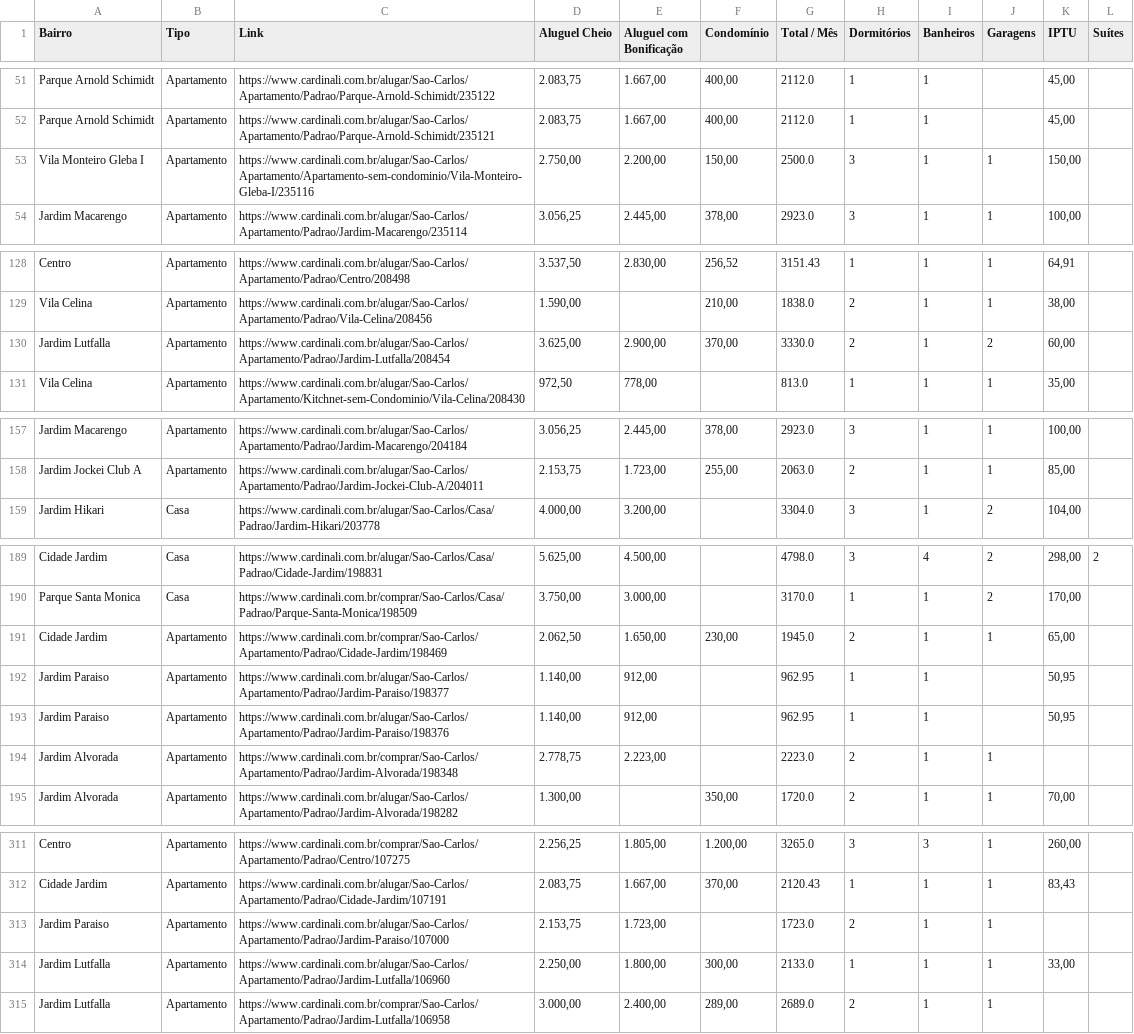
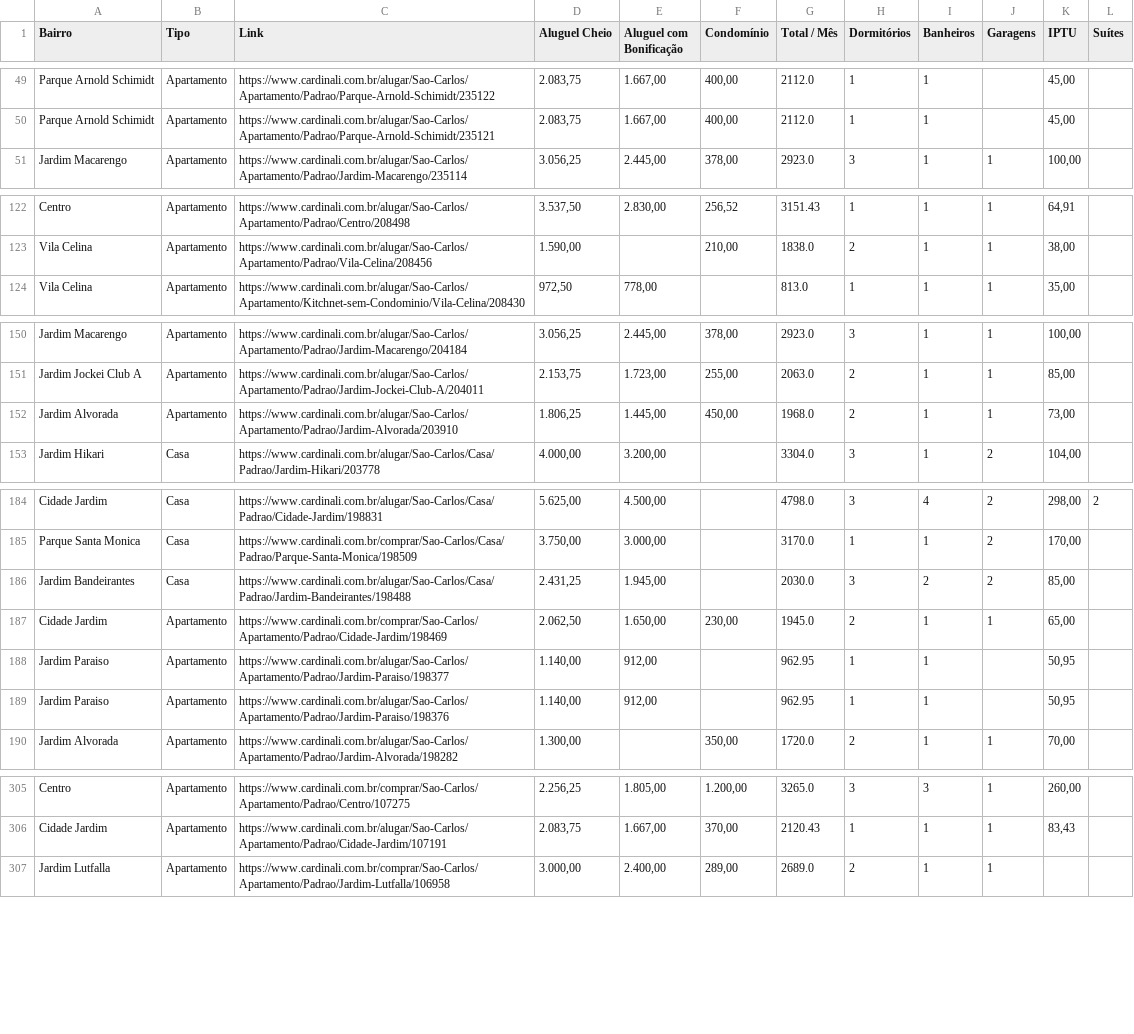
Before and after one commit to imarcososhiro/imobiliario_universitario, a CSV file: dados/dados_imoveis.csv, drawn as a sheet; only a part is shown, gaps mark what is left out; the diff covers the shown part only.

```diff
--- a/dados/dados_imoveis.csv
+++ b/dados/dados_imoveis.csv
@@ -52,3 +50,2 @@ Parque Arnold Schimidt,Apartamento,https://www.cardinali.com.br/alugar/Sao-Carlo
 Parque Arnold Schimidt,Apartamento,https://www.cardinali.com.br/alugar/Sao-Carlos/Apartamento/Padrao/Parque-Arnold-Schimidt/235121,"2.083,75","1.667,00","400,00",2112.0,1,1,,"45,00",
-Vila Monteiro Gleba I,Apartamento,https://www.cardinali.com.br/alugar/Sao-Carlos/Apartamento/Apartamento-sem-condominio/Vila-Monteiro-Gleba-I/235116,"2.750,00","2.200,00","150,00",2500.0,3,1,1,"150,00",
 Jardim Macarengo,Apartamento,https://www.cardinali.com.br/alugar/Sao-Carlos/Apartamento/Padrao/Jardim-Macarengo/235114,"3.056,25","2.445,00","378,00",2923.0,3,1,1,"100,00",
@@ -129,3 +123,2 @@ Centro,Apartamento,https://www.cardinali.com.br/alugar/Sao-Carlos/Apartamento/Pa
 Vila Celina,Apartamento,https://www.cardinali.com.br/alugar/Sao-Carlos/Apartamento/Padrao/Vila-Celina/208456,"1.590,00",,"210,00",1838.0,2,1,1,"38,00",
-Jardim Lutfalla,Apartamento,https://www.cardinali.com.br/alugar/Sao-Carlos/Apartamento/Padrao/Jardim-Lutfalla/208454,"3.625,00","2.900,00","370,00",3330.0,2,1,2,"60,00",
 Vila Celina,Apartamento,https://www.cardinali.com.br/alugar/Sao-Carlos/Apartamento/Kitchnet-sem-Condominio/Vila-Celina/208430,"972,50","778,00",,813.0,1,1,1,"35,00",
@@ -158,2 +151,3 @@ Jardim Macarengo,Apartamento,https://www.cardinali.com.br/alugar/Sao-Carlos/Apar
 Jardim Jockei Club A,Apartamento,https://www.cardinali.com.br/alugar/Sao-Carlos/Apartamento/Padrao/Jardim-Jockei-Club-A/204011,"2.153,75","1.723,00","255,00",2063.0,2,1,1,"85,00",
+Jardim Alvorada,Apartamento,https://www.cardinali.com.br/alugar/Sao-Carlos/Apartamento/Padrao/Jardim-Alvorada/203910,"1.806,25","1.445,00","450,00",1968.0,2,1,1,"73,00",
 Jardim Hikari,Casa,https://www.cardinali.com.br/alugar/Sao-Carlos/Casa/Padrao/Jardim-Hikari/203778,"4.000,00","3.200,00",,3304.0,3,1,2,"104,00",
@@ -190,2 +185,3 @@ Cidade Jardim,Casa,https://www.cardinali.com.br/alugar/Sao-Carlos/Casa/Padrao/Ci
 Parque Santa Monica,Casa,https://www.cardinali.com.br/comprar/Sao-Carlos/Casa/Padrao/Parque-Santa-Monica/198509,"3.750,00","3.000,00",,3170.0,1,1,2,"170,00",
+Jardim Bandeirantes,Casa,https://www.cardinali.com.br/alugar/Sao-Carlos/Casa/Padrao/Jardim-Bandeirantes/198488,"2.431,25","1.945,00",,2030.0,3,2,2,"85,00",
 Cidade Jardim,Apartamento,https://www.cardinali.com.br/comprar/Sao-Carlos/Apartamento/Padrao/Cidade-Jardim/198469,"2.062,50","1.650,00","230,00",1945.0,2,1,1,"65,00",
@@ -193,3 +189,2 @@ Jardim Paraiso,Apartamento,https://www.cardinali.com.br/alugar/Sao-Carlos/Aparta
 Jardim Paraiso,Apartamento,https://www.cardinali.com.br/alugar/Sao-Carlos/Apartamento/Padrao/Jardim-Paraiso/198376,"1.140,00","912,00",,962.95,1,1,,"50,95",
-Jardim Alvorada,Apartamento,https://www.cardinali.com.br/comprar/Sao-Carlos/Apartamento/Padrao/Jardim-Alvorada/198348,"2.778,75","2.223,00",,2223.0,2,1,1,,
 Jardim Alvorada,Apartamento,https://www.cardinali.com.br/alugar/Sao-Carlos/Apartamento/Padrao/Jardim-Alvorada/198282,"1.300,00",,"350,00",1720.0,2,1,1,"70,00",
@@ -312,4 +306,2 @@ Centro,Apartamento,https://www.cardinali.com.br/comprar/Sao-Carlos/Apartamento/P
 Cidade Jardim,Apartamento,https://www.cardinali.com.br/alugar/Sao-Carlos/Apartamento/Padrao/Cidade-Jardim/107191,"2.083,75","1.667,00","370,00",2120.43,1,1,1,"83,43",
-Jardim Paraiso,Apartamento,https://www.cardinali.com.br/alugar/Sao-Carlos/Apartamento/Padrao/Jardim-Paraiso/107000,"2.153,75","1.723,00",,1723.0,2,1,1,,
-Jardim Lutfalla,Apartamento,https://www.cardinali.com.br/alugar/Sao-Carlos/Apartamento/Padrao/Jardim-Lutfalla/106960,"2.250,00","1.800,00","300,00",2133.0,1,1,1,"33,00",
 Jardim Lutfalla,Apartamento,https://www.cardinali.com.br/comprar/Sao-Carlos/Apartamento/Padrao/Jardim-Lutfalla/106958,"3.000,00","2.400,00","289,00",2689.0,2,1,1,,
```
Also changed, not shown: 3 added rows, 8 removed rows and 6 edited cells elsewhere in this file.
